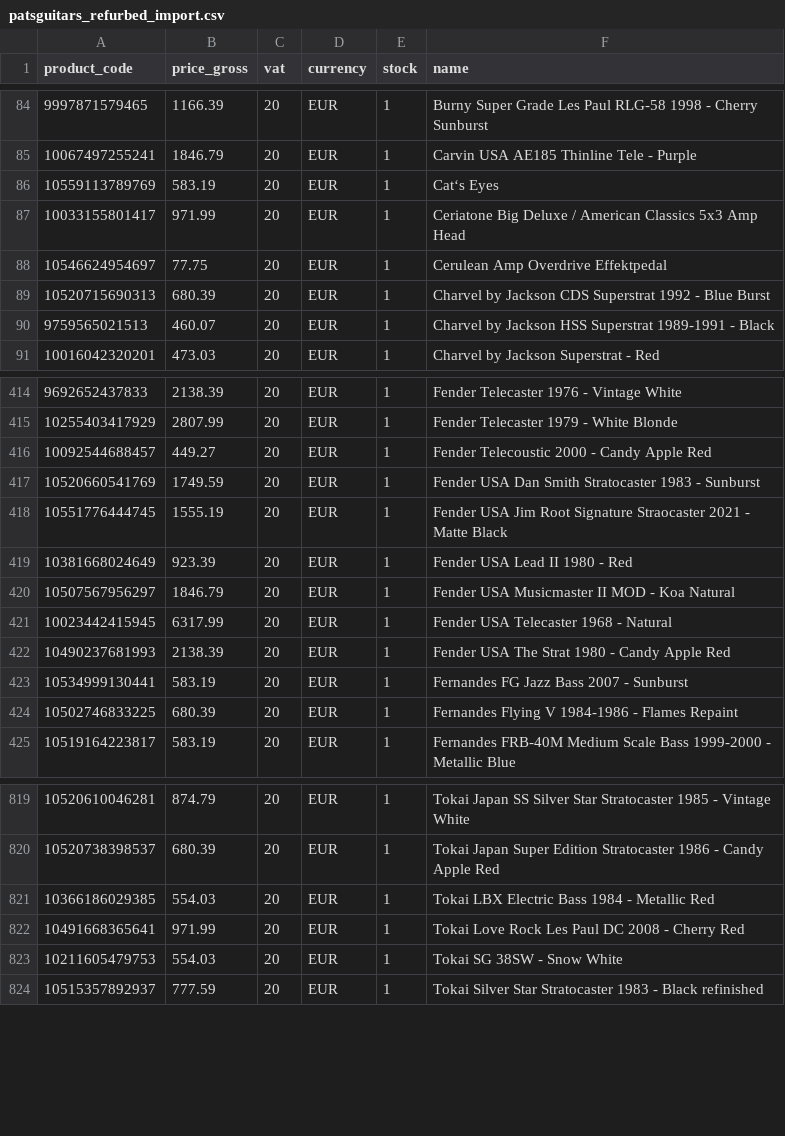
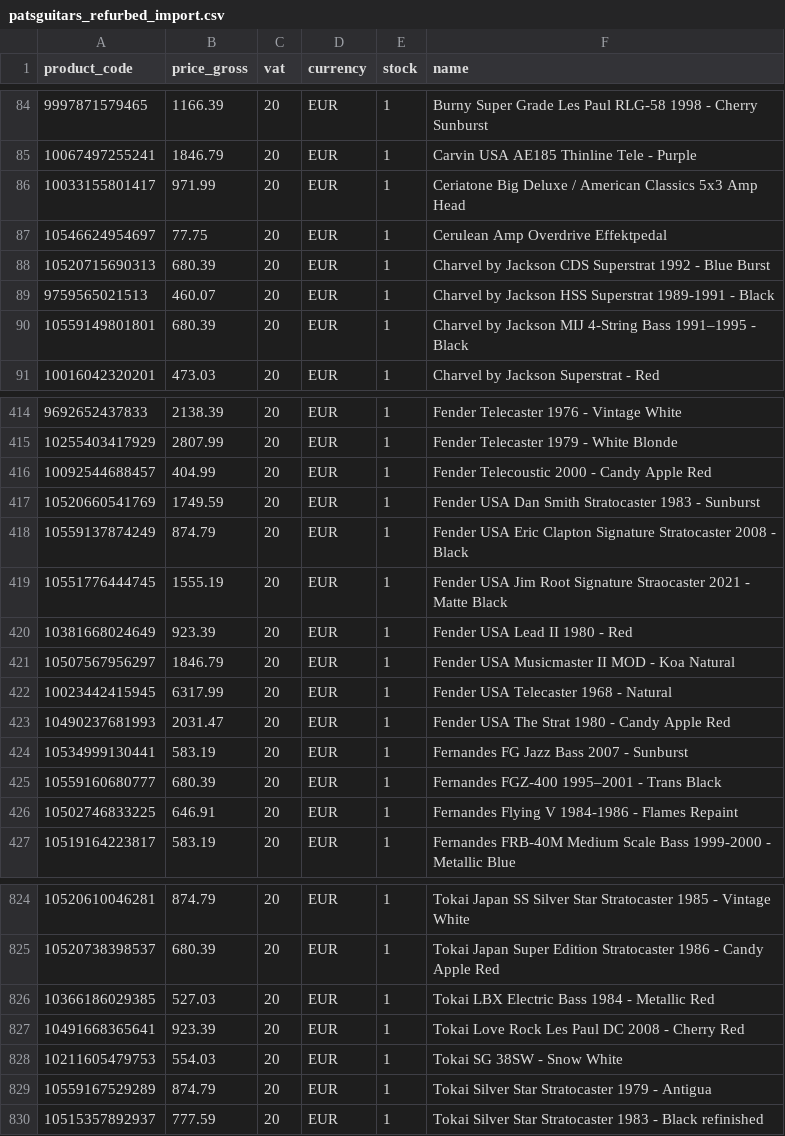
Before and after one commit to brendanrefurbed/supplier-feeds-public, a CSV file: patsguitars_refurbed_import.csv, drawn as a sheet; only a part is shown, gaps mark what is left out; the diff covers the shown part only.

```diff
--- a/patsguitars_refurbed_import.csv
+++ b/patsguitars_refurbed_import.csv
@@ -85,3 +85,2 @@ product_code;price_gross;vat;currency;stock;name
 10067497255241;1846.79;20;EUR;1;Carvin USA AE185 Thinline Tele - Purple
-10559113789769;583.19;20;EUR;1;Cat‘s Eyes
 10033155801417;971.99;20;EUR;1;Ceriatone Big Deluxe / American Classics 5x3 Amp Head
@@ -90,2 +89,3 @@ product_code;price_gross;vat;currency;stock;name
 9759565021513;460.07;20;EUR;1;Charvel by Jackson HSS Superstrat 1989-1991 - Black
+10559149801801;680.39;20;EUR;1;Charvel by Jackson MIJ 4-String Bass 1991–1995 - Black
 10016042320201;473.03;20;EUR;1;Charvel by Jackson Superstrat - Red
@@ -415,4 +415,5 @@ product_code;price_gross;vat;currency;stock;name
 10255403417929;2807.99;20;EUR;1;Fender Telecaster 1979 - White Blonde
-10092544688457;449.27;20;EUR;1;Fender Telecoustic 2000 - Candy Apple Red
+10092544688457;404.99;20;EUR;1;Fender Telecoustic 2000 - Candy Apple Red
 10520660541769;1749.59;20;EUR;1;Fender USA Dan Smith Stratocaster 1983 - Sunburst
+10559137874249;874.79;20;EUR;1;Fender USA Eric Clapton Signature Stratocaster 2008 - Black
 10551776444745;1555.19;20;EUR;1;Fender USA Jim Root Signature Straocaster 2021 - Matte Black
@@ -421,5 +422,6 @@ product_code;price_gross;vat;currency;stock;name
 10023442415945;6317.99;20;EUR;1;Fender USA Telecaster 1968 - Natural
-10490237681993;2138.39;20;EUR;1;Fender USA The Strat 1980 - Candy Apple Red
+10490237681993;2031.47;20;EUR;1;Fender USA The Strat 1980 - Candy Apple Red
 10534999130441;583.19;20;EUR;1;Fernandes FG Jazz Bass 2007 - Sunburst
-10502746833225;680.39;20;EUR;1;Fernandes Flying V 1984-1986 - Flames Repaint
+10559160680777;680.39;20;EUR;1;Fernandes FGZ-400 1995–2001 - Trans Black
+10502746833225;646.91;20;EUR;1;Fernandes Flying V 1984-1986 - Flames Repaint
 10519164223817;583.19;20;EUR;1;Fernandes FRB-40M Medium Scale Bass 1999-2000 - Metallic Blue
@@ -820,5 +825,6 @@ product_code;price_gross;vat;currency;stock;name
 10520738398537;680.39;20;EUR;1;Tokai Japan Super Edition Stratocaster 1986 - Candy Apple Red
-10366186029385;554.03;20;EUR;1;Tokai LBX Electric Bass 1984 - Metallic Red
-10491668365641;971.99;20;EUR;1;Tokai Love Rock Les Paul DC 2008 - Cherry Red
+10366186029385;527.03;20;EUR;1;Tokai LBX Electric Bass 1984 - Metallic Red
+10491668365641;923.39;20;EUR;1;Tokai Love Rock Les Paul DC 2008 - Cherry Red
 10211605479753;554.03;20;EUR;1;Tokai SG 38SW - Snow White
+10559167529289;874.79;20;EUR;1;Tokai Silver Star Stratocaster 1979 - Antigua
 10515357892937;777.59;20;EUR;1;Tokai Silver Star Stratocaster 1983 - Black refinished
```
Also changed, not shown: 8 added rows, 4 removed rows and 80 edited cells elsewhere in this file, patsguitars_refurbed_import_by_sku.csv.
